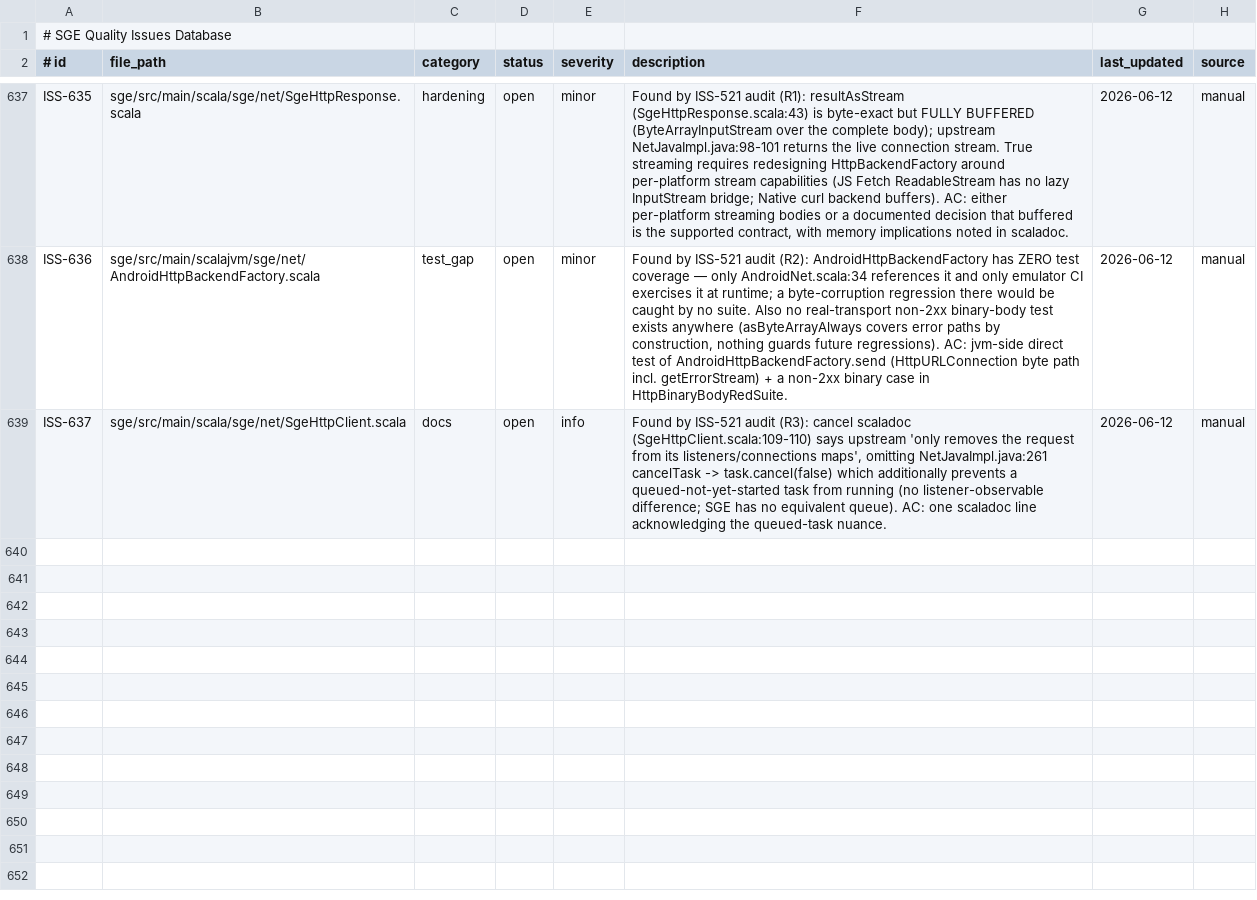
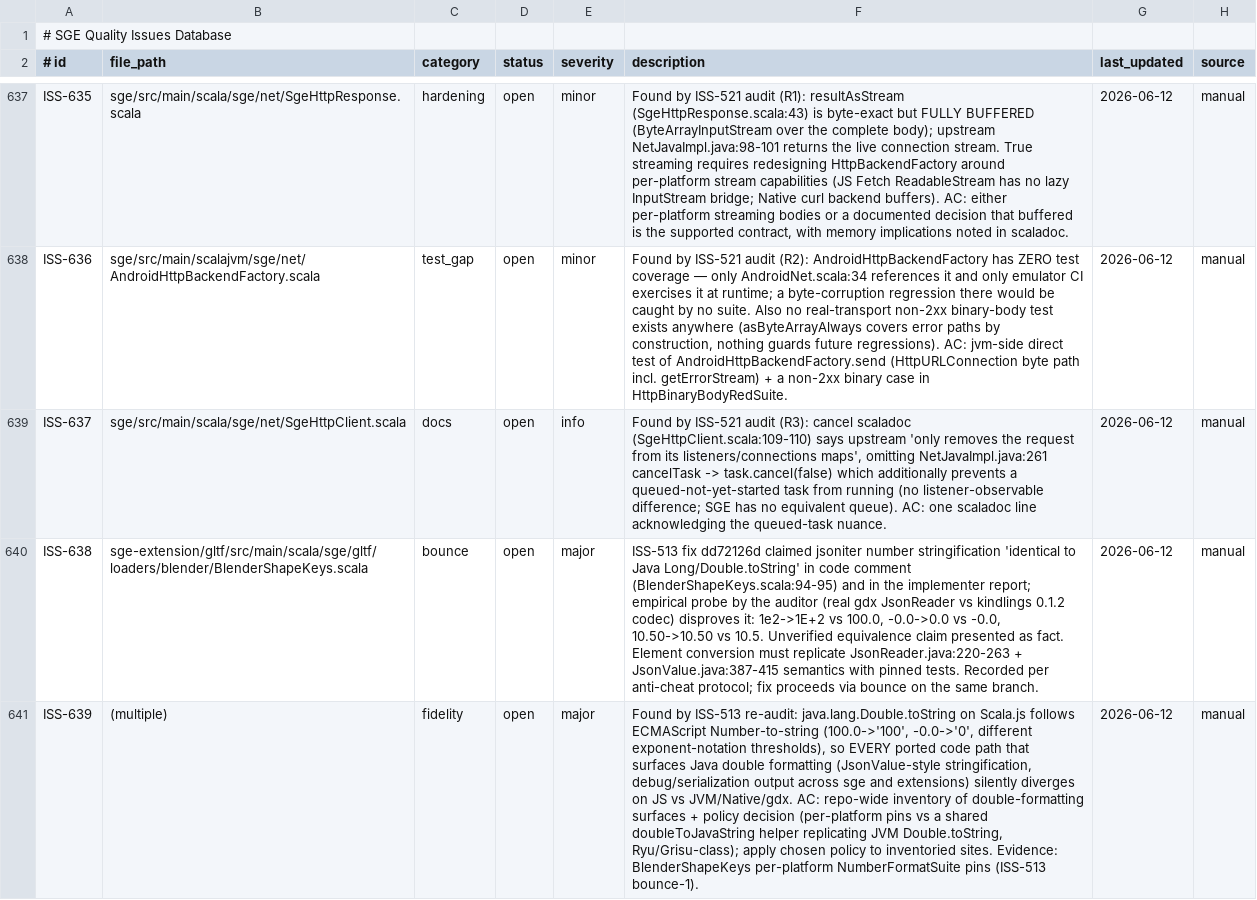
Before and after one commit to scala-steward/sge, a TSV file: .rescale/data/issues.tsv, drawn as a sheet; only a part is shown, gaps mark what is left out; the diff covers the shown part only; the diff names each change by its address in the sheet, - before the commit and + after, or states it on an @@ line.

Commit message:
Issues DB + skip-policy + ratchet: resolve ISS-513 (merged 3eb1d8ca, 2 bounces, ISS-638 record); file ISS-639..641; BlenderShapeKeysRedSuite fixture adjudication; open_review 50->49

```diff
--- a/.rescale/data/issues.tsv
+++ b/.rescale/data/issues.tsv
+row 640: ISS-638 | sge-extension/gltf/src/main/scala/sge/gltf/loaders/blender/BlenderShapeKeys.scala | bounce | open | major | ISS-513 fix dd72126d claimed jsoniter number stringification 'identical to Java Long/Double.toString' in code comment (BlenderShapeKeys.scala:94-95) and in the implementer report; empirical probe by the auditor (real gdx JsonReader vs kindlings 0.1.2 codec) disproves it: 1e2->1E+2 vs 100.0, -0.0->0.0 vs -0.0, 10.50->10.50 vs 10.5. Unverified equivalence claim presented as fact. Element conversion must replicate JsonReader.java:220-263 + JsonValue.java:387-415 semantics with pinned tests. Recorded per anti-cheat protocol; fix proceeds via bounce on the same branch. | 2026-06-12 | manual
+row 641: ISS-639 | (multiple) | fidelity | open | major | Found by ISS-513 re-audit: java.lang.Double.toString on Scala.js follows ECMAScript Number-to-string (100.0->'100', -0.0->'0', different exponent-notation thresholds), so EVERY ported code path that surfaces Java double formatting (JsonValue-style stringification, debug/serialization output across sge and extensions) silently diverges on JS vs JVM/Native/gdx. AC: repo-wide inventory of double-formatting surfaces + policy decision (per-platform pins vs a shared doubleToJavaString helper replicating JVM Double.toString, Ryu/Grisu-class); apply chosen policy to inventoried sites. Evidence: BlenderShapeKeys per-platform NumberFormatSuite pins (ISS-513 bounce-1). | 2026-06-12 | manual
```
Also changed, not shown: 2 added rows and 3 edited cells elsewhere in this file, .rescale/data/remediation-baseline.tsv, .rescale/data/skip-policy.tsv.
